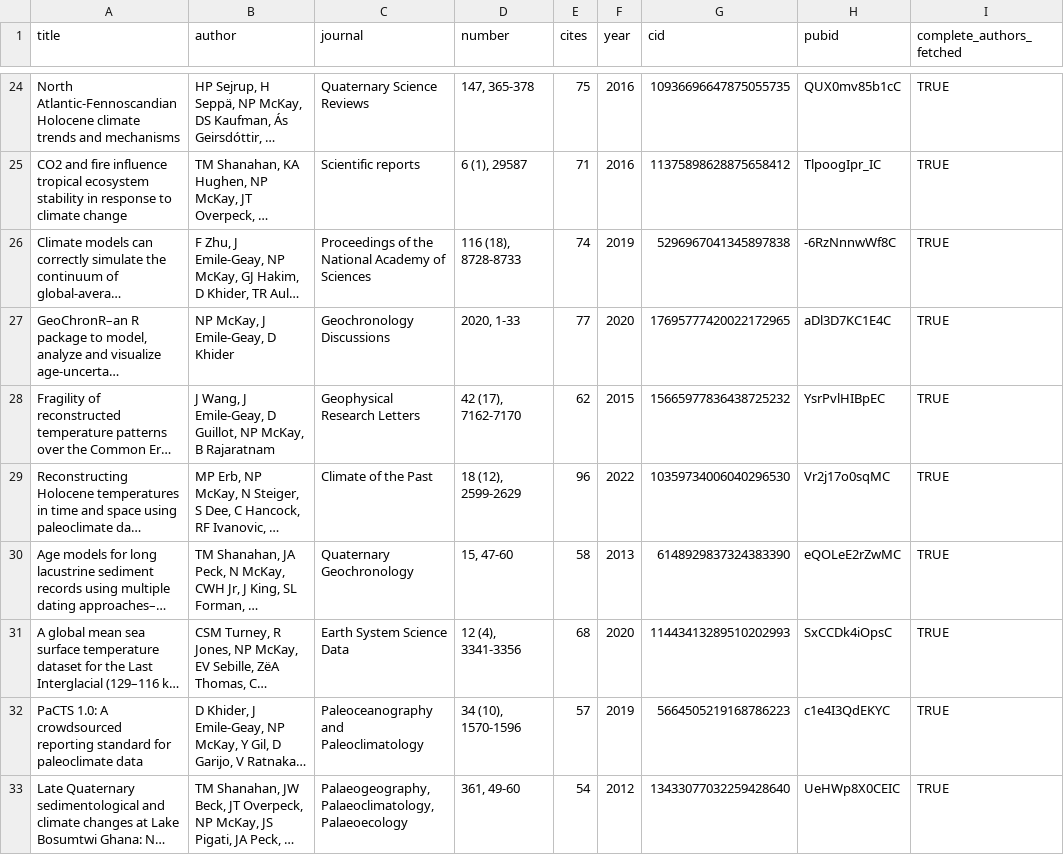
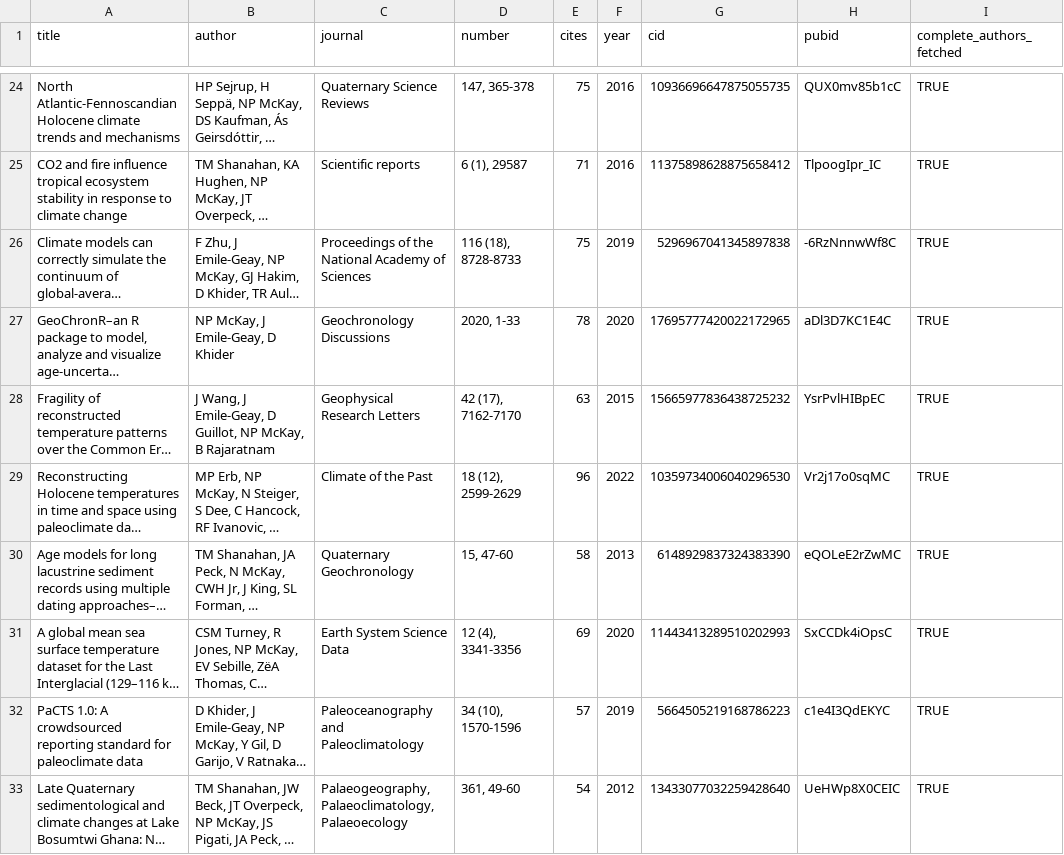
Before and after one commit to nickmckay/nickmckay.github.io, a CSV file: R/data/publications.csv, drawn as a sheet; only a part is shown, gaps mark what is left out; long unchanged cells end in …; the diff covers the shown part only; the diff names each change by its address in the sheet, - before the commit and + after, or states it on an @@ line.

```diff
--- a/R/data/publications.csv
+++ b/R/data/publications.csv
-E26 (cites): 74
+E26 (cites): 75
-E27 (cites): 77
+E27 (cites): 78
-E28 (cites): 62
+E28 (cites): 63
-E31 (cites): 68
+E31 (cites): 69
```
Also changed, not shown: 1 added row and 21 edited cells elsewhere in this file, 2 other files.
